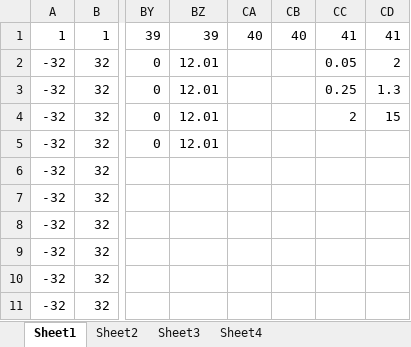
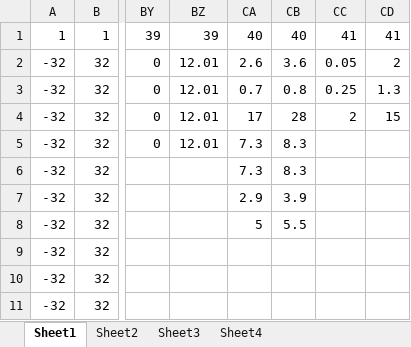
Before and after one commit to Metaheur-optimization/Metaheur-opt, an Excel workbook: FunctionsBounds.xlsx, sheet Sheet1, drawn as a sheet; only a part is shown, gaps mark what is left out; values as stored, in another font and other column widths than the file's, no borders; the diff names each change by its address in the sheet, - before the commit and + after, or states it on an @@ line.

```diff
--- a/FunctionsBounds.xlsx (sheet Sheet1)
+++ b/FunctionsBounds.xlsx (sheet Sheet1)
-CA2: (empty)
+CA2: 2.6
-CB2: (empty)
+CB2: 3.6
-CA3: (empty)
+CA3: 0.7
-CB3: (empty)
+CB3: 0.8
-CA4: (empty)
+CA4: 17
-CB4: (empty)
+CB4: 28
-CA5:CA6: (empty)
+CA5:CA6: 7.3
-CB5:CB6: (empty)
+CB5:CB6: 8.3
-CA7: (empty)
+CA7: 2.9
-CB7: (empty)
+CB7: 3.9
-CA8: (empty)
+CA8: 5
-CB8: (empty)
+CB8: 5.5
```
Also changed, not shown: 7 other files.
